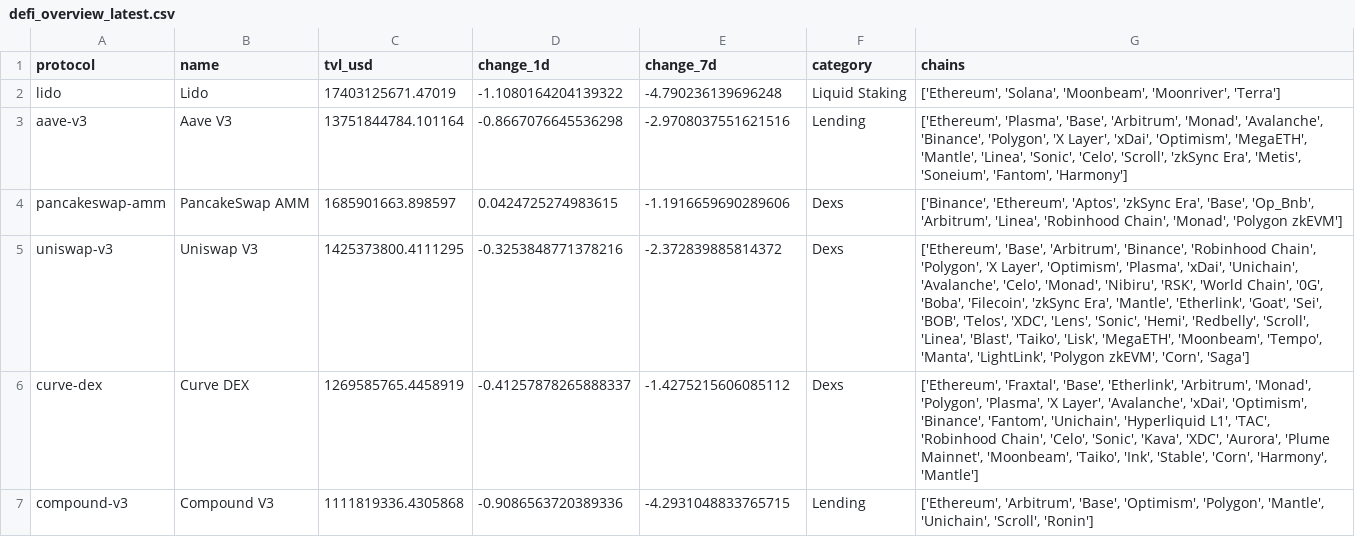
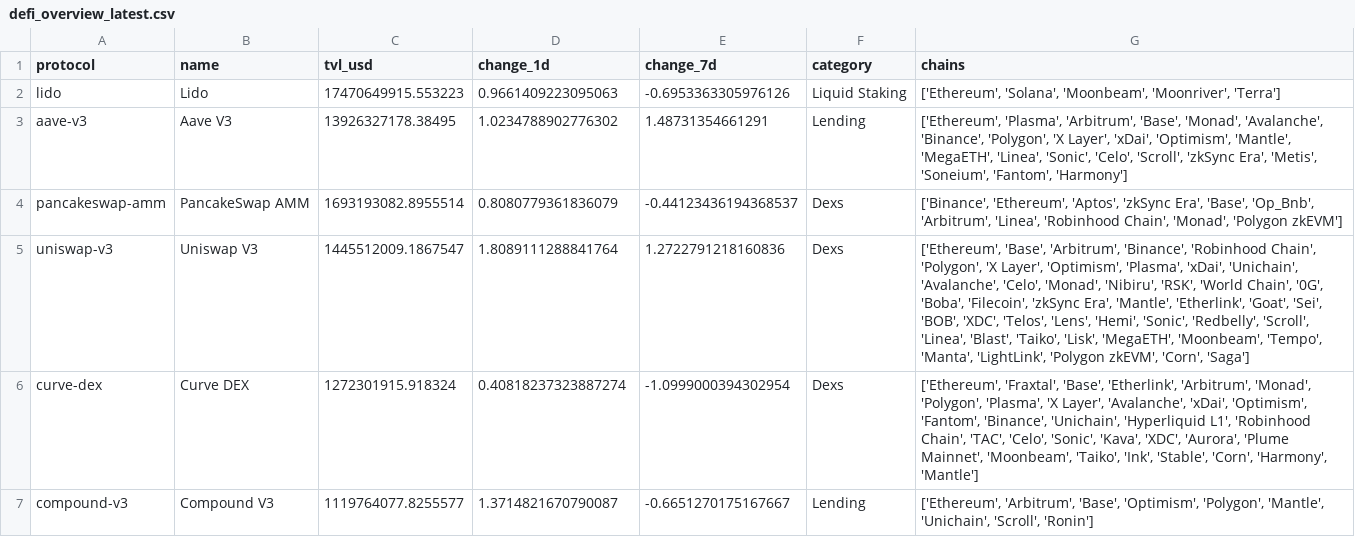
Before and after one commit to hugoneuvillepro-web/crypto-premium-dataset, a CSV file: defi_overview_latest.csv, drawn as a sheet.

Commit message:
Update DeFi dataset 2026-08-04

```diff
--- a/defi_overview_latest.csv
+++ b/defi_overview_latest.csv
@@ -1,7 +1,7 @@
 protocol,name,tvl_usd,change_1d,change_7d,category,chains
-lido,Lido,17403125671.47019,-1.1080164204139322,-4.790236139696248,Liquid Staking,"['Ethereum', 'Solana', 'Moonbeam', 'Moonriver', 'Terra']"
-aave-v3,Aave V3,13751844784.101164,-0.8667076645536298,-2.9708037551621516,Lending,"['Ethereum', 'Plasma', 'Base', 'Arbitrum', 'Monad', 'Avalanche', 'Binance', 'Polygon', 'X Layer', 'xDai', 'Optimism', 'MegaETH', 'Mantle', 'Linea', 'Sonic', 'Celo', 'Scroll', 'zkSync Era', 'Metis', 'Soneium', 'Fantom', 'Harmony']"
-pancakeswap-amm,PancakeSwap AMM,1685901663.898597,0.0424725274983615,-1.1916659690289606,Dexs,"['Binance', 'Ethereum', 'Aptos', 'zkSync Era', 'Base', 'Op_Bnb', 'Arbitrum', 'Linea', 'Robinhood Chain', 'Monad', 'Polygon zkEVM']"
-uniswap-v3,Uniswap V3,1425373800.4111295,-0.3253848771378216,-2.372839885814372,Dexs,"['Ethereum', 'Base', 'Arbitrum', 'Binance', 'Robinhood Chain', 'Polygon', 'X Layer', 'Optimism', 'Plasma', 'xDai', 'Unichain', 'Avalanche', 'Celo', 'Monad', 'Nibiru', 'RSK', 'World Chain', '0G', 'Boba', 'Filecoin', 'zkSync Era', 'Mantle', 'Etherlink', 'Goat', 'Sei', 'BOB', 'Telos', 'XDC', 'Lens', 'Sonic', 'Hemi', 'Redbelly', 'Scroll', 'Linea', 'Blast', 'Taiko', 'Lisk', 'MegaETH', 'Moonbeam', 'Tempo', 'Manta', 'LightLink', 'Polygon zkEVM', 'Corn', 'Saga']"
-curve-dex,Curve DEX,1269585765.4458919,-0.41257878265888337,-1.4275215606085112,Dexs,"['Ethereum', 'Fraxtal', 'Base', 'Etherlink', 'Arbitrum', 'Monad', 'Polygon', 'Plasma', 'X Layer', 'Avalanche', 'xDai', 'Optimism', 'Binance', 'Fantom', 'Unichain', 'Hyperliquid L1', 'TAC', 'Robinhood Chain', 'Celo', 'Sonic', 'Kava', 'XDC', 'Aurora', 'Plume Mainnet', 'Moonbeam', 'Taiko', 'Ink', 'Stable', 'Corn', 'Harmony', 'Mantle']"
-compound-v3,Compound V3,1111819336.4305868,-0.9086563720389336,-4.2931048833765715,Lending,"['Ethereum', 'Arbitrum', 'Base', 'Optimism', 'Polygon', 'Mantle', 'Unichain', 'Scroll', 'Ronin']"
+lido,Lido,17470649915.553223,0.9661409223095063,-0.6953363305976126,Liquid Staking,"['Ethereum', 'Solana', 'Moonbeam', 'Moonriver', 'Terra']"
+aave-v3,Aave V3,13926327178.38495,1.0234788902776302,1.48731354661291,Lending,"['Ethereum', 'Plasma', 'Arbitrum', 'Base', 'Monad', 'Avalanche', 'Binance', 'Polygon', 'X Layer', 'xDai', 'Optimism', 'Mantle', 'MegaETH', 'Linea', 'Sonic', 'Celo', 'Scroll', 'zkSync Era', 'Metis', 'Soneium', 'Fantom', 'Harmony']"
+pancakeswap-amm,PancakeSwap AMM,1693193082.8955514,0.8080779361836079,-0.44123436194368537,Dexs,"['Binance', 'Ethereum', 'Aptos', 'zkSync Era', 'Base', 'Op_Bnb', 'Arbitrum', 'Linea', 'Robinhood Chain', 'Monad', 'Polygon zkEVM']"
+uniswap-v3,Uniswap V3,1445512009.1867547,1.8089111288841764,1.2722791218160836,Dexs,"['Ethereum', 'Base', 'Arbitrum', 'Binance', 'Robinhood Chain', 'Polygon', 'X Layer', 'Optimism', 'Plasma', 'xDai', 'Unichain', 'Avalanche', 'Celo', 'Monad', 'Nibiru', 'RSK', 'World Chain', '0G', 'Boba', 'Filecoin', 'zkSync Era', 'Mantle', 'Etherlink', 'Goat', 'Sei', 'BOB', 'XDC', 'Telos', 'Lens', 'Hemi', 'Sonic', 'Redbelly', 'Scroll', 'Linea', 'Blast', 'Taiko', 'Lisk', 'MegaETH', 'Moonbeam', 'Tempo', 'Manta', 'LightLink', 'Polygon zkEVM', 'Corn', 'Saga']"
+curve-dex,Curve DEX,1272301915.918324,0.40818237323887274,-1.0999000394302954,Dexs,"['Ethereum', 'Fraxtal', 'Base', 'Etherlink', 'Arbitrum', 'Monad', 'Polygon', 'Plasma', 'X Layer', 'Avalanche', 'xDai', 'Optimism', 'Fantom', 'Binance', 'Unichain', 'Hyperliquid L1', 'Robinhood Chain', 'TAC', 'Celo', 'Sonic', 'Kava', 'XDC', 'Aurora', 'Plume Mainnet', 'Moonbeam', 'Taiko', 'Ink', 'Stable', 'Corn', 'Harmony', 'Mantle']"
+compound-v3,Compound V3,1119764077.8255577,1.3714821670790087,-0.6651270175167667,Lending,"['Ethereum', 'Arbitrum', 'Base', 'Optimism', 'Polygon', 'Mantle', 'Unichain', 'Scroll', 'Ronin']"
```
